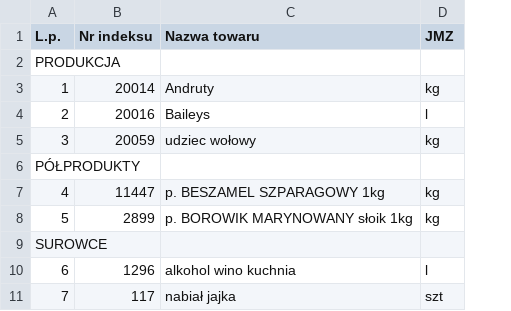
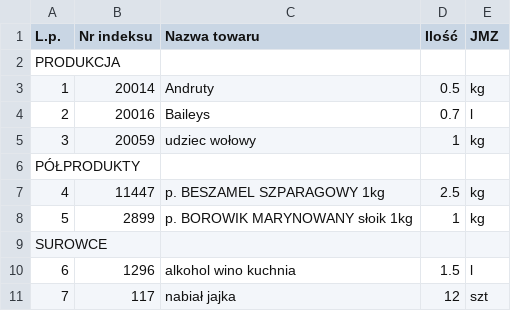
Before and after one commit to Barczakson/inwentura, a CSV file: example-export.csv, drawn as a sheet; the diff names each change by its address in the sheet, - before the commit and + after, or states it on an @@ line.

Commit message:
listFix

```diff
--- a/example-export.csv
+++ b/example-export.csv
+column D (Ilość), rows 3-11: 0.5 | 0.7 | 1 |  | 2.5 | 1 |  | 1.5 | 12
```
Also changed, not shown: 2 other files.
